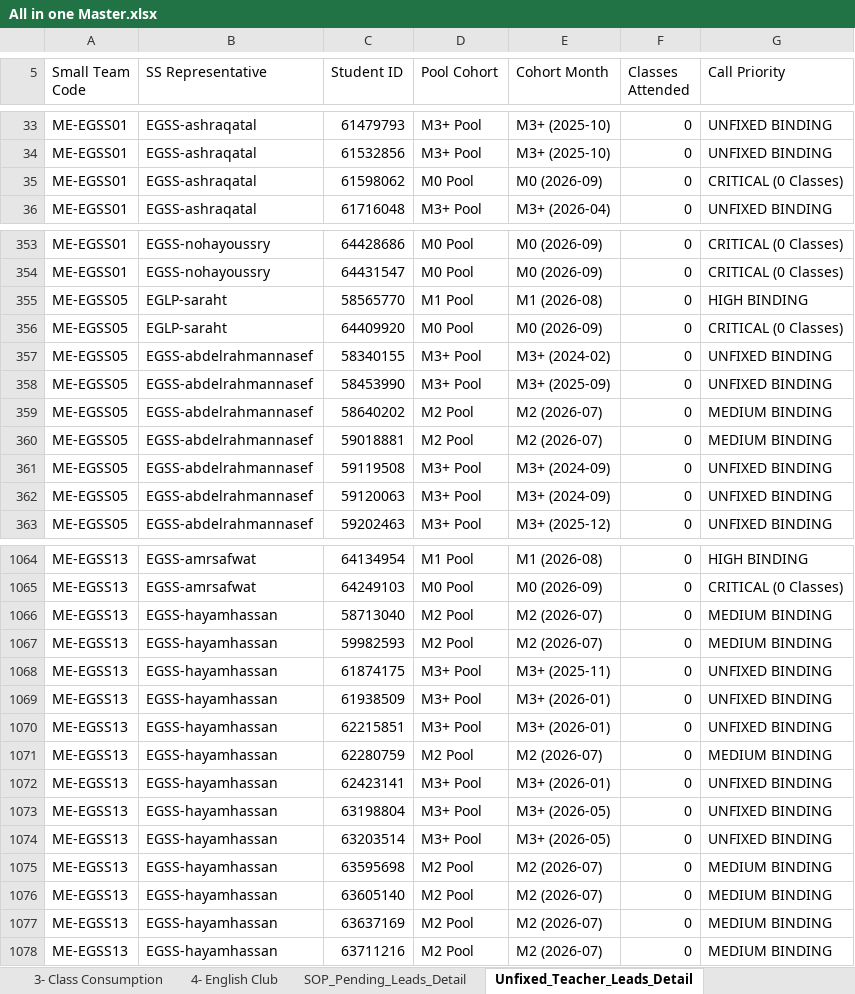
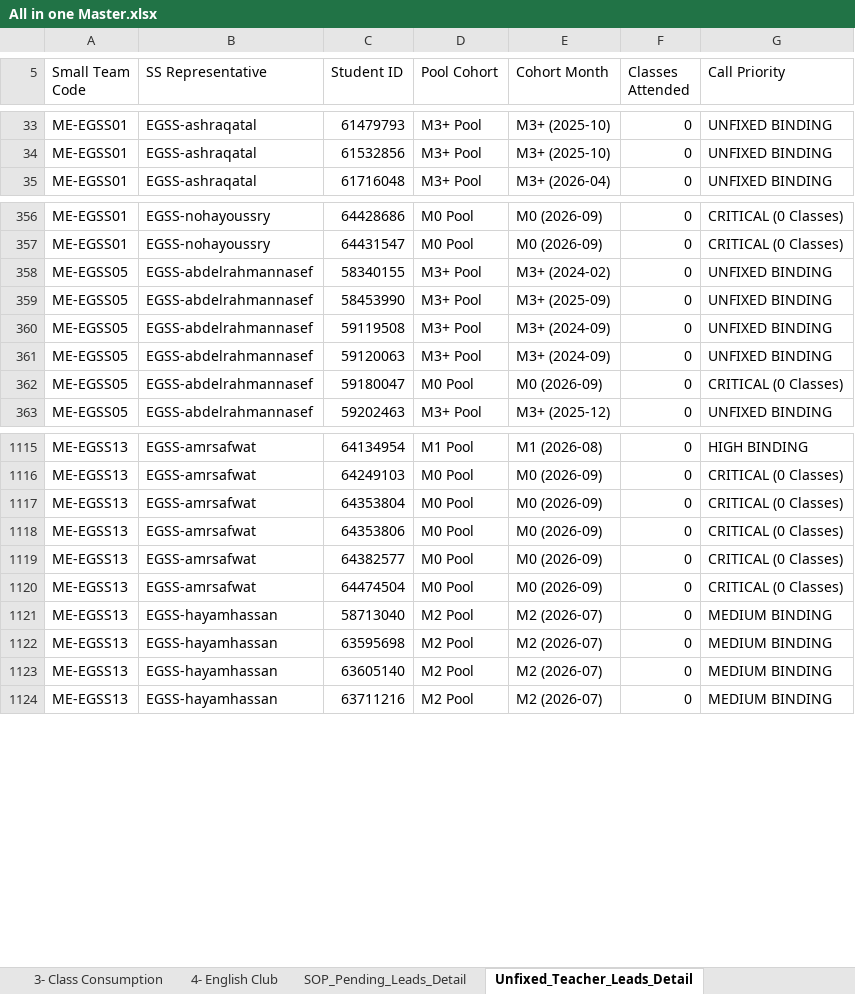
Before and after one commit to husseinelaasar/big-team-01-dashboard, an Excel workbook: attachments/All in one Master.xlsx, sheet Unfixed_Teacher_Leads_Detail, drawn as a sheet; only a part is shown, gaps mark what is left out; values as stored, in another font and other column widths than the file's, no cell formats; removed rows and columns are numbered as before the commit, all else as after; the diff covers the shown part only; the diff names each change by its address in the sheet, - before the commit and + after, or states it on an @@ line.

```diff
--- a/attachments/All in one Master.xlsx (sheet Unfixed_Teacher_Leads_Detail)
+++ b/attachments/All in one Master.xlsx (sheet Unfixed_Teacher_Leads_Detail)
-row 35: ME-EGSS01 | EGSS-ashraqatal | 61598062 | M0 Pool | M0 (2026-09) | 0 | CRITICAL (0 Classes)
-row 355: ME-EGSS05 | EGLP-saraht | 58565770 | M1 Pool | M1 (2026-08) | 0 | HIGH BINDING
-row 356: ME-EGSS05 | EGLP-saraht | 64409920 | M0 Pool | M0 (2026-09) | 0 | CRITICAL (0 Classes)
-row 359: ME-EGSS05 | EGSS-abdelrahmannasef | 58640202 | M2 Pool | M2 (2026-07) | 0 | MEDIUM BINDING
-row 360: ME-EGSS05 | EGSS-abdelrahmannasef | 59018881 | M2 Pool | M2 (2026-07) | 0 | MEDIUM BINDING
+row 362: ME-EGSS05 | EGSS-abdelrahmannasef | 59180047 | M0 Pool | M0 (2026-09) | 0 | CRITICAL (0 Classes)
+row 1117: ME-EGSS13 | EGSS-amrsafwat | 64353804 | M0 Pool | M0 (2026-09) | 0 | CRITICAL (0 Classes)
+row 1118: ME-EGSS13 | EGSS-amrsafwat | 64353806 | M0 Pool | M0 (2026-09) | 0 | CRITICAL (0 Classes)
+row 1119: ME-EGSS13 | EGSS-amrsafwat | 64382577 | M0 Pool | M0 (2026-09) | 0 | CRITICAL (0 Classes)
+row 1120: ME-EGSS13 | EGSS-amrsafwat | 64474504 | M0 Pool | M0 (2026-09) | 0 | CRITICAL (0 Classes)
-row 1067: ME-EGSS13 | EGSS-hayamhassan | 59982593 | M2 Pool | M2 (2026-07) | 0 | MEDIUM BINDING
-row 1068: ME-EGSS13 | EGSS-hayamhassan | 61874175 | M3+ Pool | M3+ (2025-11) | 0 | UNFIXED BINDING
-row 1069: ME-EGSS13 | EGSS-hayamhassan | 61938509 | M3+ Pool | M3+ (2026-01) | 0 | UNFIXED BINDING
-row 1070: ME-EGSS13 | EGSS-hayamhassan | 62215851 | M3+ Pool | M3+ (2026-01) | 0 | UNFIXED BINDING
-row 1071: ME-EGSS13 | EGSS-hayamhassan | 62280759 | M2 Pool | M2 (2026-07) | 0 | MEDIUM BINDING
-row 1072: ME-EGSS13 | EGSS-hayamhassan | 62423141 | M3+ Pool | M3+ (2026-01) | 0 | UNFIXED BINDING
-row 1073: ME-EGSS13 | EGSS-hayamhassan | 63198804 | M3+ Pool | M3+ (2026-05) | 0 | UNFIXED BINDING
-row 1074: ME-EGSS13 | EGSS-hayamhassan | 63203514 | M3+ Pool | M3+ (2026-05) | 0 | UNFIXED BINDING
-row 1077: ME-EGSS13 | EGSS-hayamhassan | 63637169 | M2 Pool | M2 (2026-07) | 0 | MEDIUM BINDING
```
Also changed, not shown: 95 added rows, 52 removed rows and 3 edited cells elsewhere in this sheet, sheet Class_Consumption_Leads_Detail, sheet SOP_Pending_Leads_Detail, sheet English_Club_Leads_Detail, sheet 3- Class Consumption, sheet 2- Unfixed Teacher, sheet 1- Pending SOP, 1 more sheet, cell formats, 27 other files.
